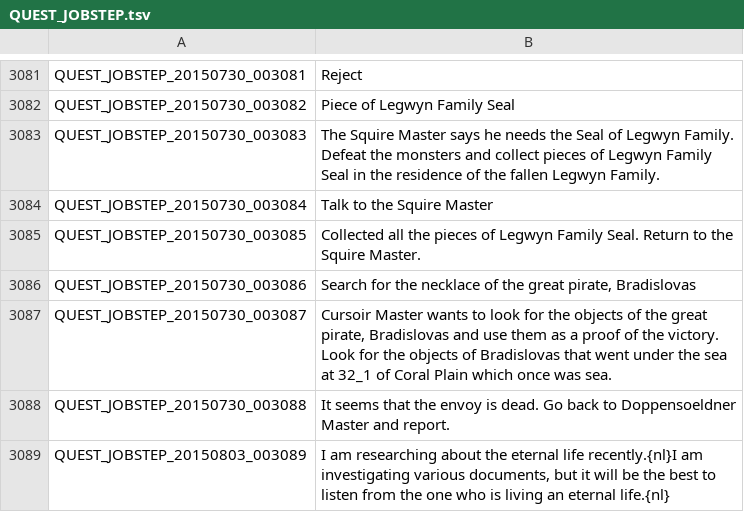
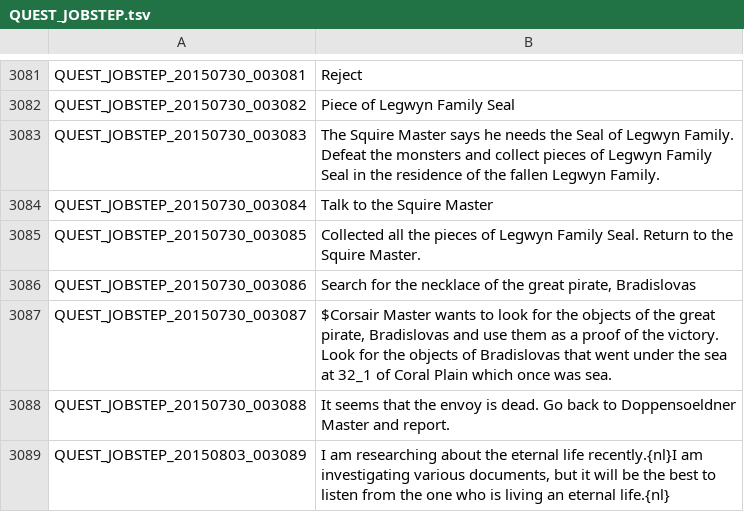
Before and after one commit to Just2good/EnglishTranslation, a TSV file: QUEST_JOBSTEP.tsv, drawn as a sheet; only a part is shown, gaps mark what is left out.

Commit message:
UPDATE QUEST_JOBSTEP.tsv
Line 3087

```diff
--- a/QUEST_JOBSTEP.tsv
+++ b/QUEST_JOBSTEP.tsv
@@ -3086,3 +3086,3 @@ QUEST_JOBSTEP_20150730_003085	Collected all the pieces of Legwyn Family Seal. Re
 QUEST_JOBSTEP_20150730_003086	Search for the necklace of the great pirate, Bradislovas
-QUEST_JOBSTEP_20150730_003087	Cursoir Master wants to look for the objects of the great pirate, Bradislovas and use them as a proof of the victory. Look for the objects of Bradislovas that went under the sea at 32_1 of Coral Plain which once was sea.
+QUEST_JOBSTEP_20150730_003087	$Corsair Master wants to look for the objects of the great pirate, Bradislovas and use them as a proof of the victory. Look for the objects of Bradislovas that went under the sea at 32_1 of Coral Plain which once was sea.
 QUEST_JOBSTEP_20150730_003088	It seems that the envoy is dead. Go back to Doppensoeldner Master and report.
```
